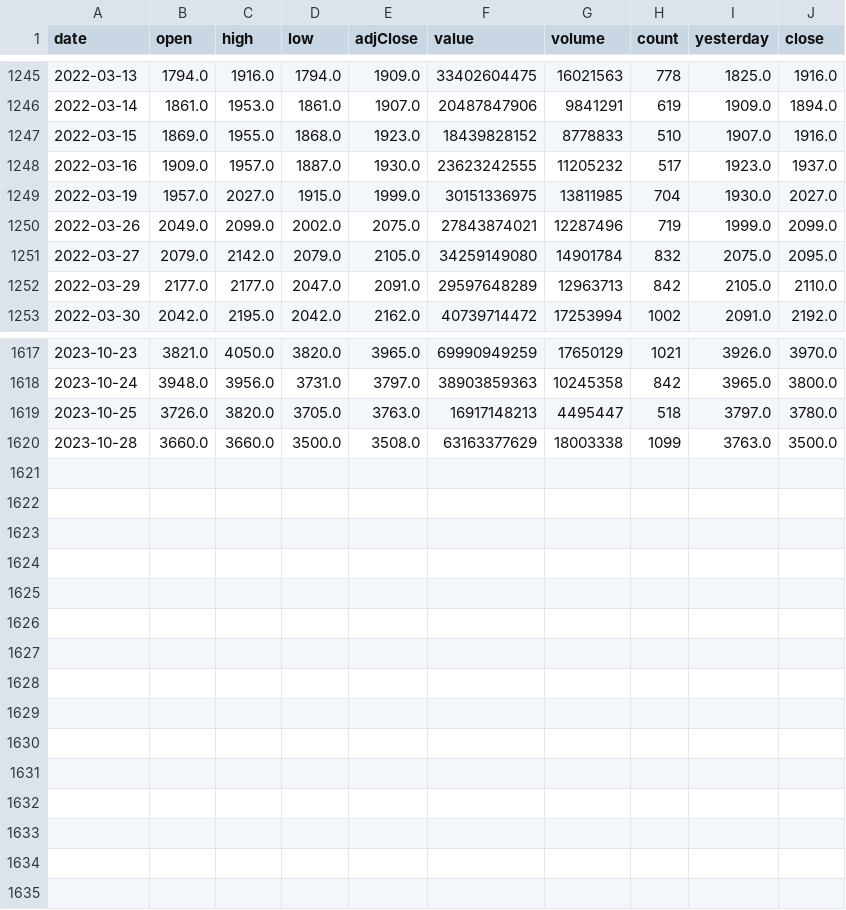
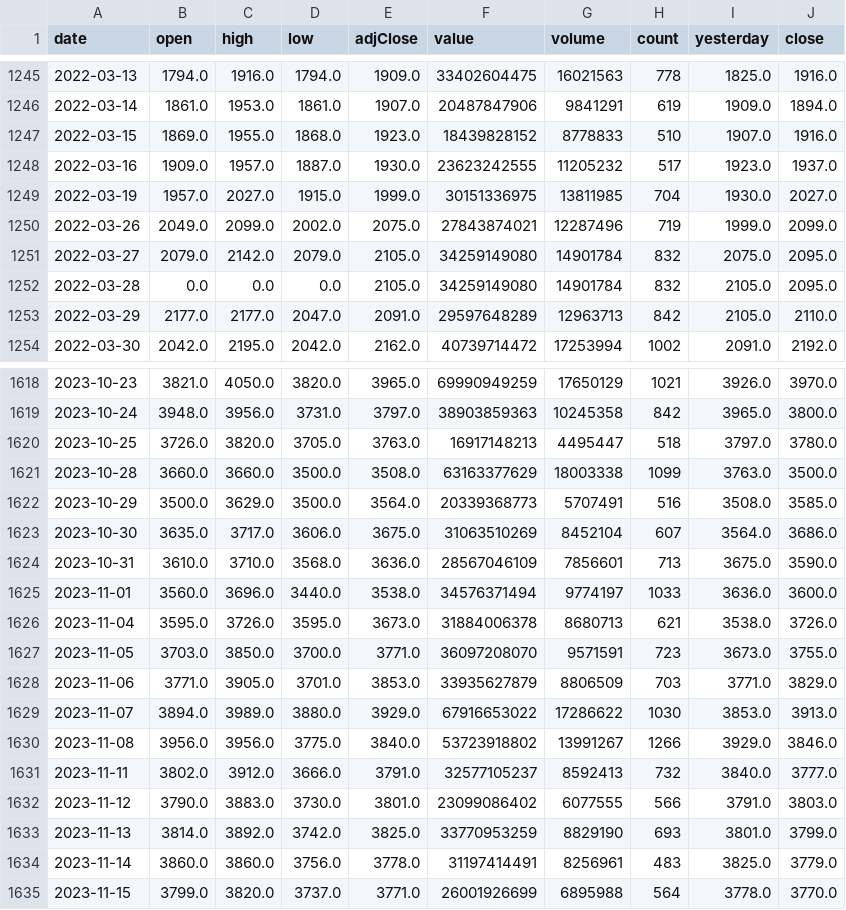
Before and after one commit to arefnajafkia/python_bors_iran-, a CSV file: tickers_data/تلیسه-ت.csv, drawn as a sheet; only a part is shown, gaps mark what is left out.

Commit message:
add taliseh

```diff
--- a/tickers_data/تلیسه-ت.csv
+++ b/tickers_data/تلیسه-ت.csv
@@ -1251,2 +1251,3 @@ date,open,high,low,adjClose,value,volume,count,yesterday,close
 2022-03-27,2079.0,2142.0,2079.0,2105.0,34259149080,14901784,832,2075.0,2095.0
+2022-03-28,0.0,0.0,0.0,2105.0,34259149080,14901784,832,2105.0,2095.0
 2022-03-29,2177.0,2177.0,2047.0,2091.0,29597648289,12963713,842,2105.0,2110.0
@@ -1620 +1621,15 @@ date,open,high,low,adjClose,value,volume,count,yesterday,close
 2023-10-28,3660.0,3660.0,3500.0,3508.0,63163377629,18003338,1099,3763.0,3500.0
+2023-10-29,3500.0,3629.0,3500.0,3564.0,20339368773,5707491,516,3508.0,3585.0
+2023-10-30,3635.0,3717.0,3606.0,3675.0,31063510269,8452104,607,3564.0,3686.0
+2023-10-31,3610.0,3710.0,3568.0,3636.0,28567046109,7856601,713,3675.0,3590.0
+2023-11-01,3560.0,3696.0,3440.0,3538.0,34576371494,9774197,1033,3636.0,3600.0
+2023-11-04,3595.0,3726.0,3595.0,3673.0,31884006378,8680713,621,3538.0,3726.0
+2023-11-05,3703.0,3850.0,3700.0,3771.0,36097208070,9571591,723,3673.0,3755.0
+2023-11-06,3771.0,3905.0,3701.0,3853.0,33935627879,8806509,703,3771.0,3829.0
+2023-11-07,3894.0,3989.0,3880.0,3929.0,67916653022,17286622,1030,3853.0,3913.0
+2023-11-08,3956.0,3956.0,3775.0,3840.0,53723918802,13991267,1266,3929.0,3846.0
+2023-11-11,3802.0,3912.0,3666.0,3791.0,32577105237,8592413,732,3840.0,3777.0
+2023-11-12,3790.0,3883.0,3730.0,3801.0,23099086402,6077555,566,3791.0,3803.0
+2023-11-13,3814.0,3892.0,3742.0,3825.0,33770953259,8829190,693,3801.0,3799.0
+2023-11-14,3860.0,3860.0,3756.0,3778.0,31197414491,8256961,483,3825.0,3779.0
+2023-11-15,3799.0,3820.0,3737.0,3771.0,26001926699,6895988,564,3778.0,3770.0
```
